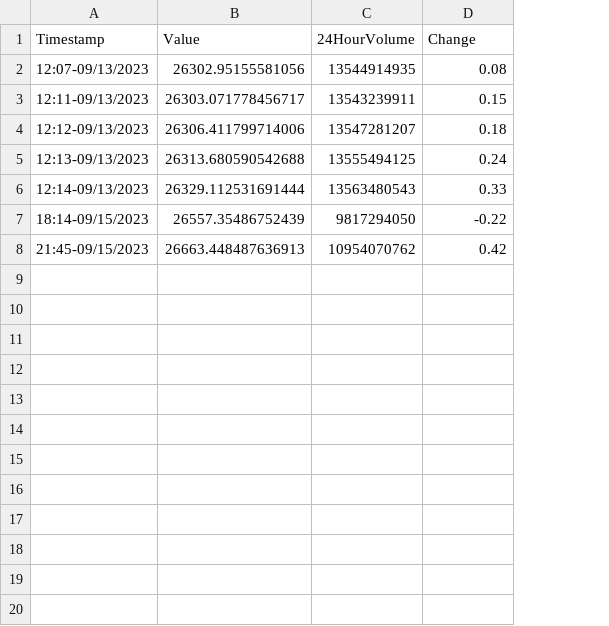
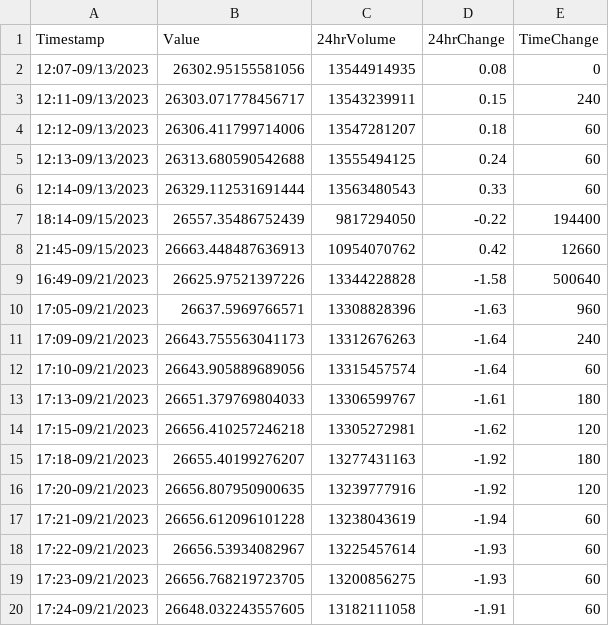
Before and after one commit to shighton/DiamondEyes, a CSV file: history.csv, drawn as a sheet; only a part is shown; the diff covers the shown part only; the diff names each change by its address in the sheet, - before the commit and + after, or states it on an @@ line.

Commit message:
Using agent from github on bitcoin dataset

```diff
--- a/history.csv
+++ b/history.csv
+column E (TimeChange), rows 2-8: 0 | 240 | 60 | 60 | 60 | 194400 | 12660
-C1: 24HourVolume
+C1: 24hrVolume
-D1: Change
+D1: 24hrChange
+row 9: 16:49-09/21/2023 | 26625.97521397226 | 13344228828 | -1.58 | 500640
+row 10: 17:05-09/21/2023 | 26637.5969766571 | 13308828396 | -1.63 | 960
+row 11: 17:09-09/21/2023 | 26643.755563041173 | 13312676263 | -1.64 | 240
+row 12: 17:10-09/21/2023 | 26643.905889689056 | 13315457574 | -1.64 | 60
+row 13: 17:13-09/21/2023 | 26651.379769804033 | 13306599767 | -1.61 | 180
+row 14: 17:15-09/21/2023 | 26656.410257246218 | 13305272981 | -1.62 | 120
+row 15: 17:18-09/21/2023 | 26655.40199276207 | 13277431163 | -1.92 | 180
+row 16: 17:20-09/21/2023 | 26656.807950900635 | 13239777916 | -1.92 | 120
+row 17: 17:21-09/21/2023 | 26656.612096101228 | 13238043619 | -1.94 | 60
+row 18: 17:22-09/21/2023 | 26656.53934082967 | 13225457614 | -1.93 | 60
+row 19: 17:23-09/21/2023 | 26656.768219723705 | 13200856275 | -1.93 | 60
+row 20: 17:24-09/21/2023 | 26648.032243557605 | 13182111058 | -1.91 | 60
```
Also changed, not shown: 10 added rows elsewhere in this file, 2 other files.
